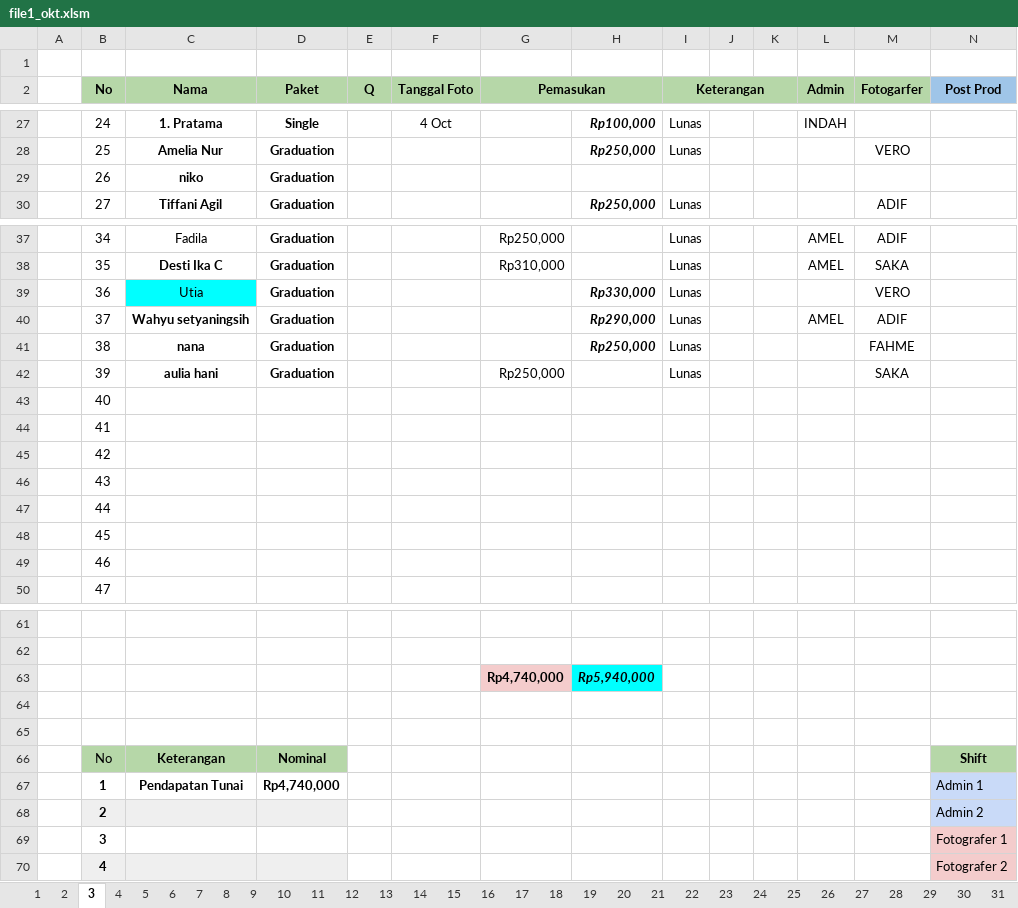
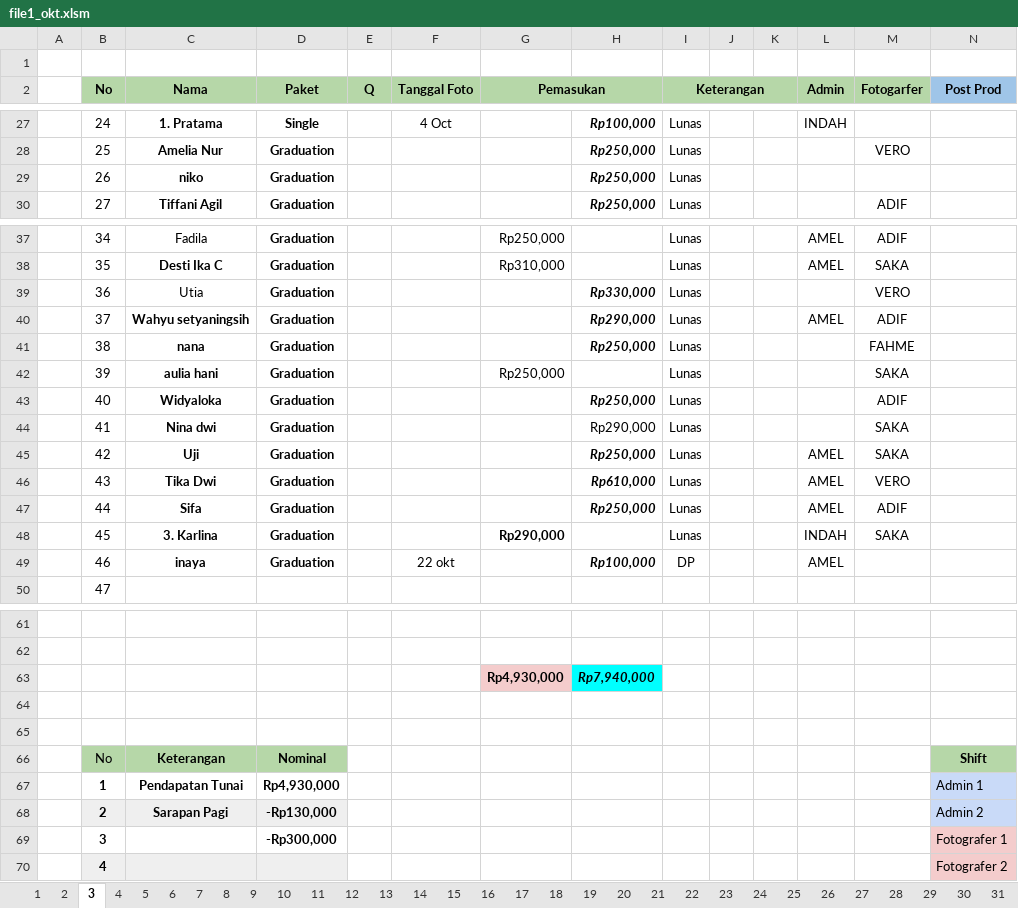
Before and after one commit to whynunuu/FoxeStudio, an Excel workbook: file1_okt.xlsm, sheet 3, drawn as a sheet; only a part is shown, gaps mark what is left out; values as stored, in another font and other column widths than the file's, no borders; charts and pictures and conditional formats not drawn; removed rows and columns are numbered as before the commit, all else as after; rows hold the shown columns only; the diff covers the shown part only; the diff names each change by its address in the sheet, - before the commit and + after, or states it on an @@ line.

```diff
--- a/file1_okt.xlsm (sheet 3)
+++ b/file1_okt.xlsm (sheet 3)
-H29: (empty)
+H29: Rp250,000
-I29 (Keterangan): (empty)
+I29 (Keterangan): Lunas
-C39 fill: #00FFFF
+C39 fill: none
-row 43:  | 40
-row 44:  | 41
-row 45:  | 42
-row 46:  | 43
-row 47:  | 44
-row 48:  | 45
-row 49:  | 46
+row 43:  | 40 | Widyaloka | Graduation |  |  |  | Rp250,000 | Lunas |  |  |  | ADIF
+row 44:  | 41 | Nina dwi | Graduation |  |  |  | Rp290,000 | Lunas |  |  |  | SAKA
+row 45:  | 42 | Uji | Graduation |  |  |  | Rp250,000 | Lunas |  |  | AMEL | SAKA
+row 46:  | 43 | Tika Dwi | Graduation |  |  |  | Rp610,000 | Lunas |  |  | AMEL | VERO
+row 47:  | 44 | Sifa | Graduation |  |  |  | Rp250,000 | Lunas |  |  | AMEL | ADIF
+row 48:  | 45 | 3. Karlina | Graduation |  |  | Rp290,000 |  | Lunas |  |  | INDAH | SAKA
+row 49:  | 46 | inaya | Graduation |  | 22 okt |  | Rp100,000 | DP |  |  | AMEL
-G63 (Pemasukan): Rp4,740,000
+G63 (Pemasukan): Rp4,930,000
-H63: Rp5,940,000
+H63: Rp7,940,000
-D67 (Paket): Rp4,740,000
+D67 (Paket): Rp4,930,000
-C68 (Nama): (empty)
+C68 (Nama): Sarapan Pagi
-D68 (Paket): (empty)
+D68 (Paket): -Rp130,000
-D69 (Paket): (empty)
+D69 (Paket): -Rp300,000
```
Also changed, not shown: 5 edited cells elsewhere in this sheet, sheet Resume Karyawan KPI, sheet 31, charts or pictures, file2.xlsx, file2_okt.xlsx, 4 other files.
